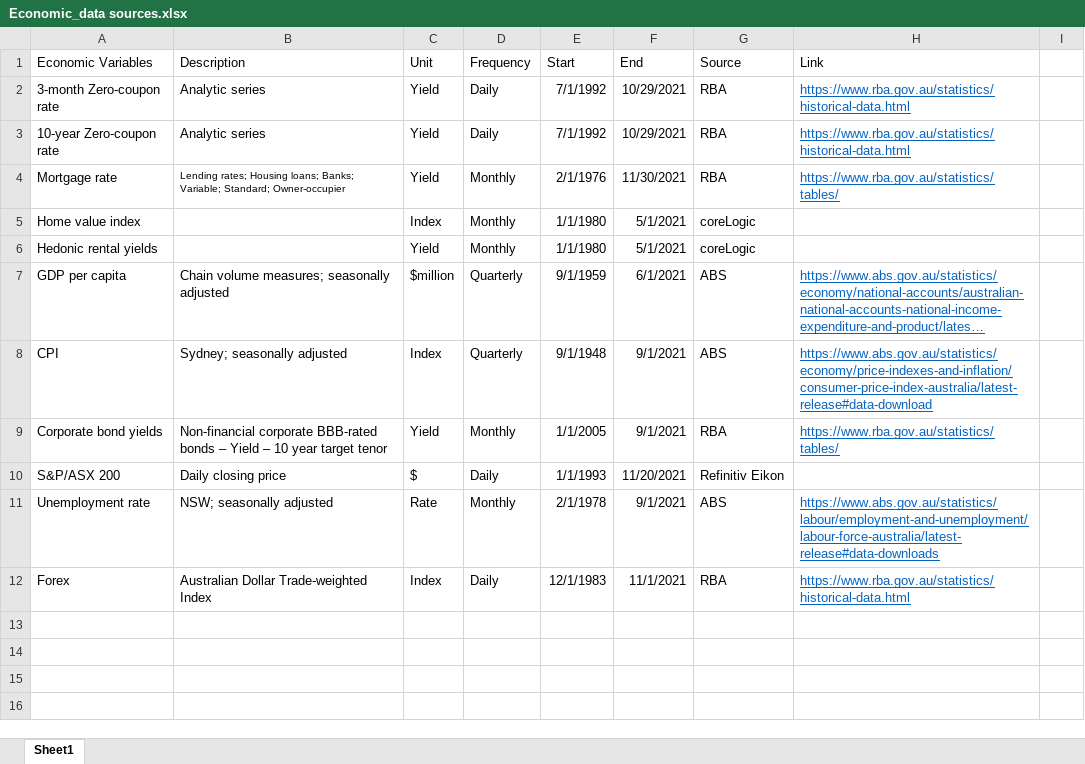
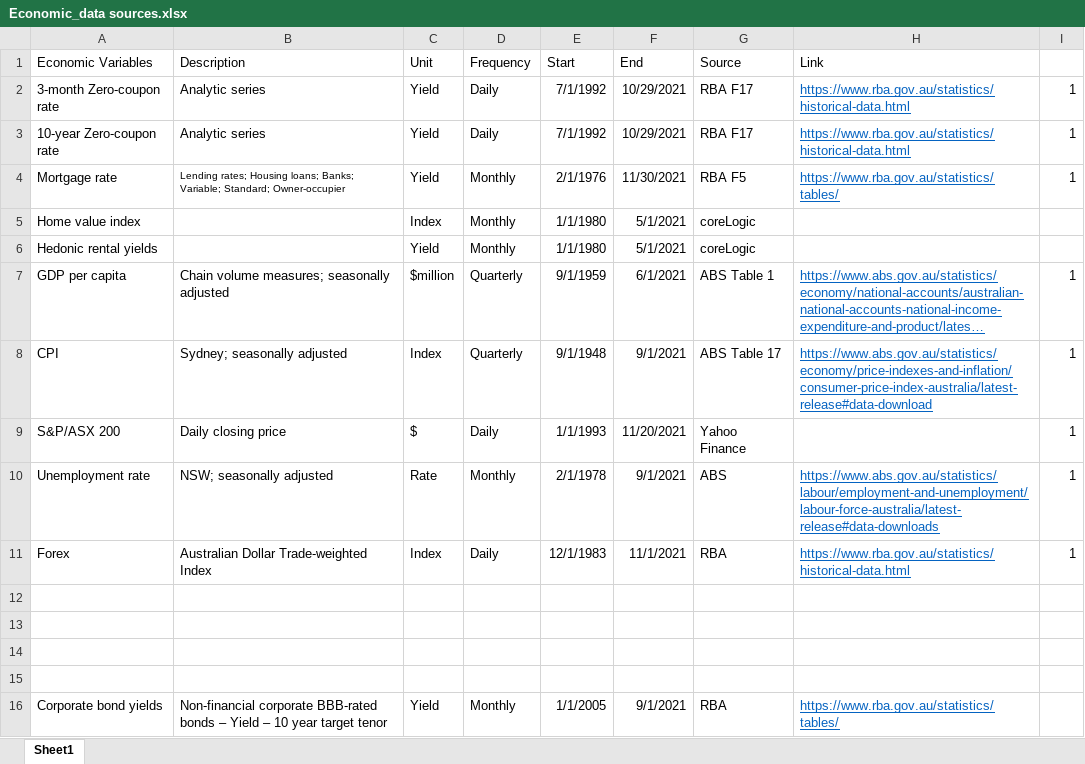
Before and after one commit to RI-Toolkit/rit, an Excel workbook: esg/Economic_data sources.xlsx, sheet Sheet1, drawn as a sheet; long unchanged cells end in …; values as stored, in another font and other column widths than the file's, no borders; removed rows and columns are numbered as before the commit, all else as after; the diff names each change by its address in the sheet, - before the commit and + after, or states it on an @@ line.

Commit message:
Update code and dataset for VAR model

```diff
--- a/esg/Economic_data sources.xlsx (sheet Sheet1)
+++ b/esg/Economic_data sources.xlsx (sheet Sheet1)
-G2:G3 (Source): RBA
+G2:G3 (Source): RBA F17
-I2:I4: (empty)
+I2:I4: 1
-G4 (Source): RBA
+G4 (Source): RBA F5
-G7 (Source): ABS
+G7 (Source): ABS Table 1
-I7:I8: (empty)
+I7:I8: 1
-G8 (Source): ABS
+G8 (Source): ABS Table 17
+row 9: S&P/ASX 200 | Daily closing price | $ | Daily | 1/1/1993 | 11/20/2021 | Yahoo Finance |  | 1
+row 10: Unemployment rate | NSW; seasonally adjusted | Rate | Monthly | 2/1/1978 | 9/1/2021 | ABS | https://www.abs.gov.au/statistics/labour/employment-and-unemployment/labour-force-australia/latest-release#data-downloads | 1
+row 11: Forex | Australian Dollar Trade-weighted Index | Index | Daily | 12/1/1983 | 11/1/2021 | RBA | https://www.rba.gov.au/statistics/historical-data.html | 1
+row 12: (empty)
+row 13: (empty)
+row 14: (empty)
+row 15: (empty)
-row 10: S&P/ASX 200 | Daily closing price | $ | Daily | 1/1/1993 | 11/20/2021 | Refinitiv Eikon
-row 11: Unemployment rate | NSW; seasonally adjusted | Rate | Monthly | 2/1/1978 | 9/1/2021 | ABS | https://www.abs.gov.au/statistics/labour/employment-and-unemployment/labour-force-australia/latest-release#data-downloads
-row 12: Forex | Australian Dollar Trade-weighted Index | Index | Daily | 12/1/1983 | 11/1/2021 | RBA | https://www.rba.gov.au/statistics/historical-data.html
```
Also changed, not shown: 12 other files.
